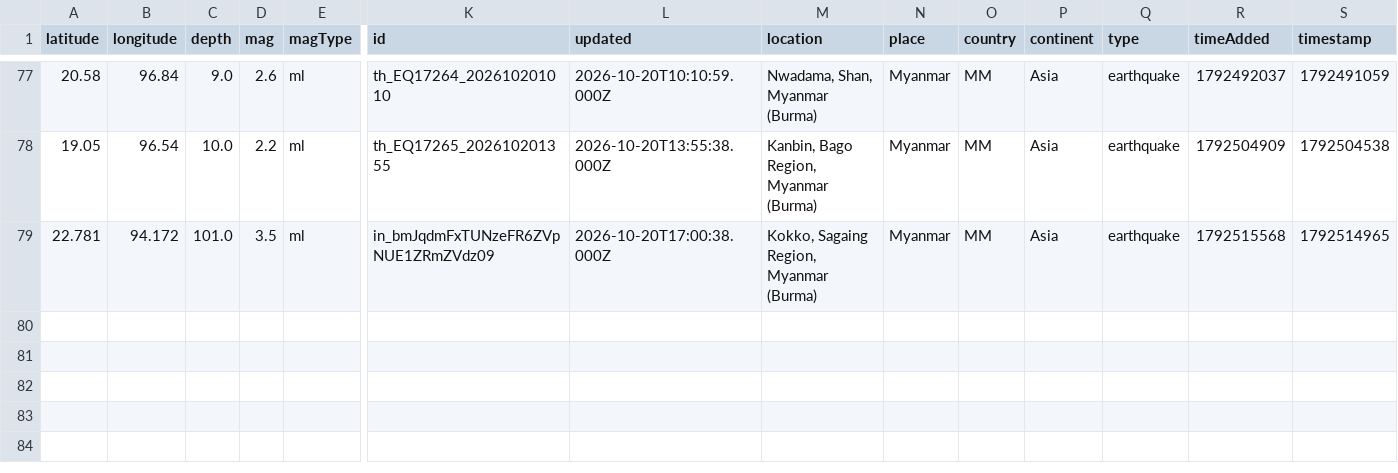
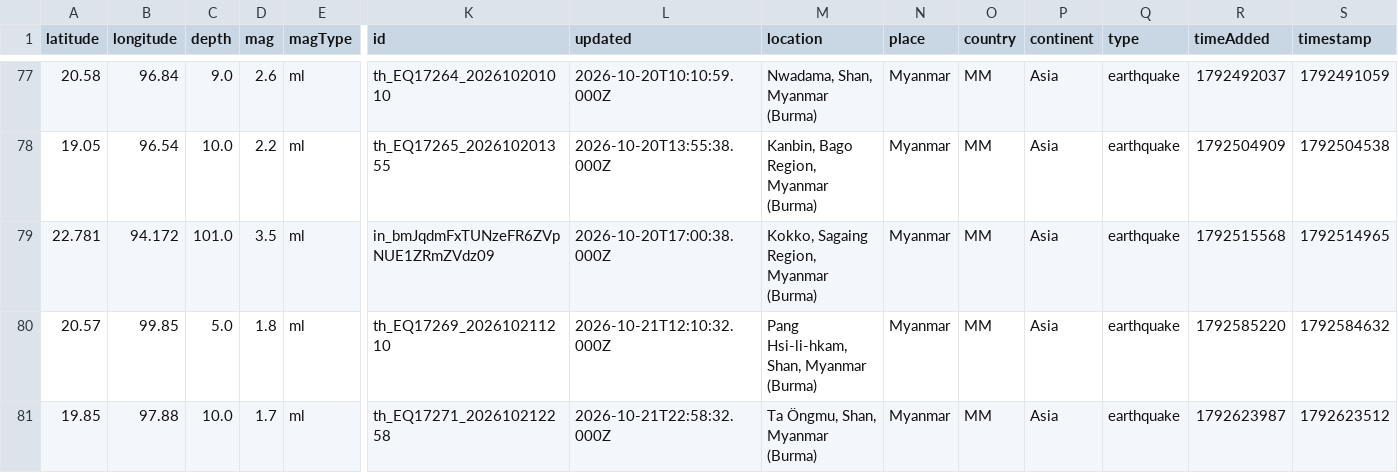
Before and after one commit to akzedevops/mmeqopendata, a CSV file: quake_exports/csv/monthly/earthquakes_2026_10.csv, drawn as a sheet; only a part is shown, gaps mark what is left out; rows hold the shown columns only; the diff names each change by its address in the sheet, - before the commit and + after, or states it on an @@ line.

```diff
--- a/quake_exports/csv/monthly/earthquakes_2026_10.csv
+++ b/quake_exports/csv/monthly/earthquakes_2026_10.csv
+row 80: 20.57 | 99.85 | 5.0 | 1.8 | ml | th_EQ17269_202610211210 | 2026-10-21T12:10:32.000Z | Pang Hsi-li-hkam, Shan, Myanmar (Burma) | Myanmar | MM | Asia | earthquake | 1792585220 | 1792584632
+row 81: 19.85 | 97.88 | 10.0 | 1.7 | ml | th_EQ17271_202610212258 | 2026-10-21T22:58:32.000Z | Ta Öngmu, Shan, Myanmar (Burma) | Myanmar | MM | Asia | earthquake | 1792623987 | 1792623512
```
Also changed, not shown: quake_exports/csv/yearly/earthquakes_2026.csv, 4 other files.
